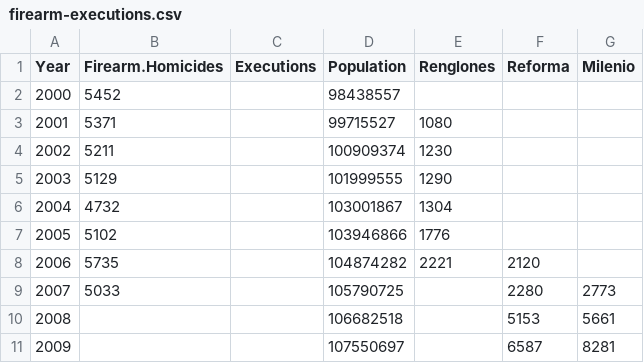
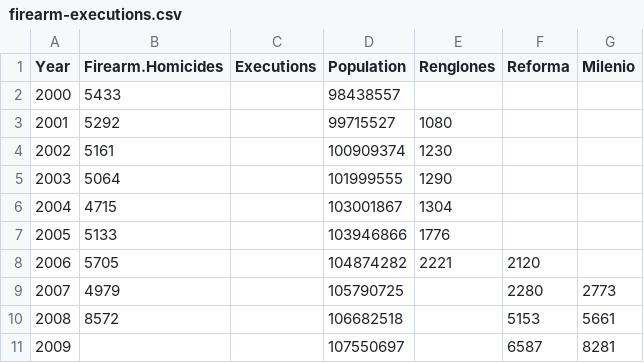
Before and after one commit to diegovalle/Homicide-MX-Drug-War, a CSV file: guns-executions/data/firearm-executions.csv, drawn as a sheet.

```diff
--- a/guns-executions/data/firearm-executions.csv
+++ b/guns-executions/data/firearm-executions.csv
@@ -1,11 +1,11 @@
 Year,Firearm.Homicides,Executions,Population,Renglones,Reforma,Milenio
-2000,5452,,98438557,,,
-2001,5371,,99715527,1080,,
-2002,5211,,100909374,1230,,
-2003,5129,,101999555,1290,,
-2004,4732,,103001867,1304,,
-2005,5102,,103946866,1776,,
-2006,5735,,104874282,2221,2120,
-2007,5033,,105790725,,2280,2773
-2008,,,106682518,,5153,5661
+2000,5433,,98438557,,,
+2001,5292,,99715527,1080,,
+2002,5161,,100909374,1230,,
+2003,5064,,101999555,1290,,
+2004,4715,,103001867,1304,,
+2005,5133,,103946866,1776,,
+2006,5705,,104874282,2221,2120,
+2007,4979,,105790725,,2280,2773
+2008,8572,,106682518,,5153,5661
 2009,,,107550697,,6587,8281
```
Also changed, not shown: guns-executions/data/firearm-hom-state.csv, guns-executions/data/firearm-hom-statetot.csv, 3 other files.
